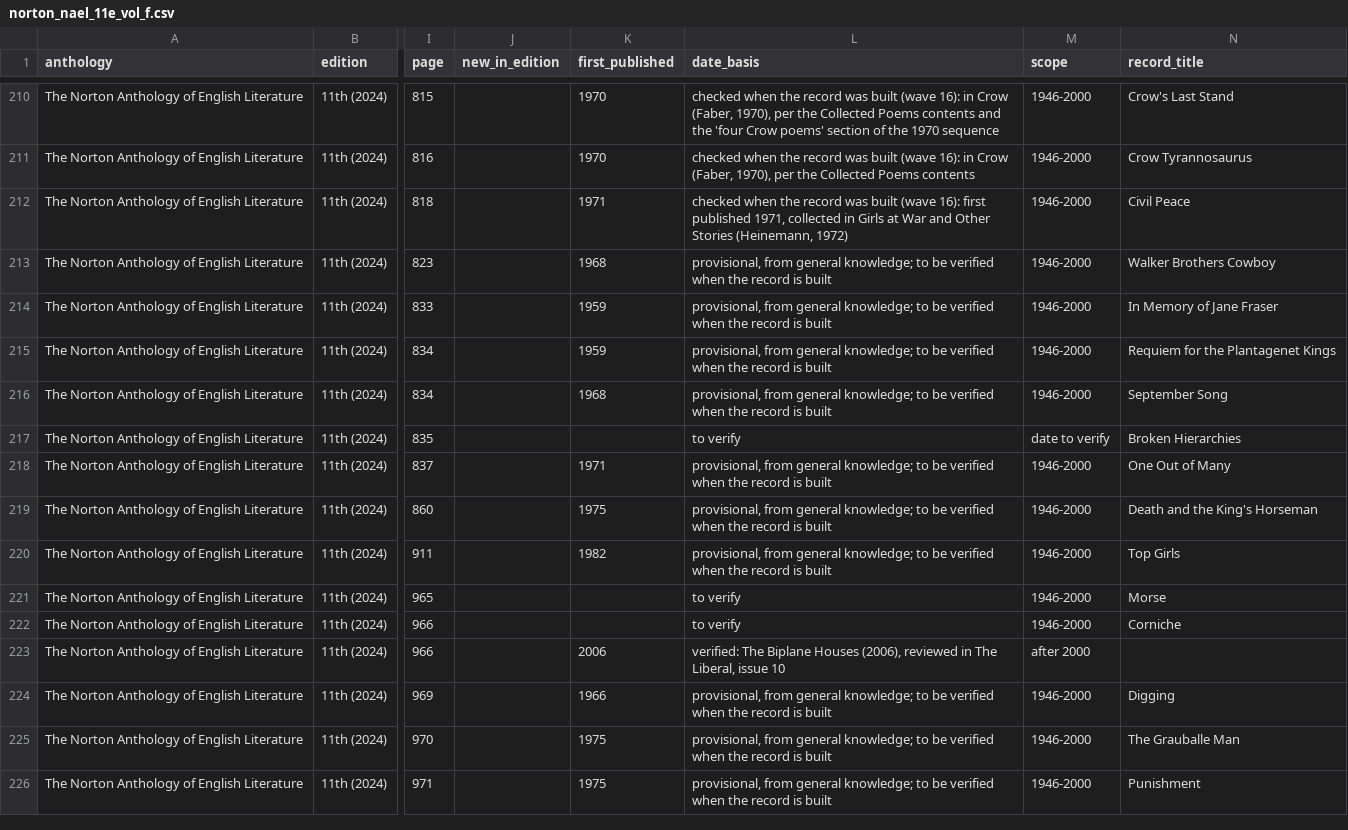
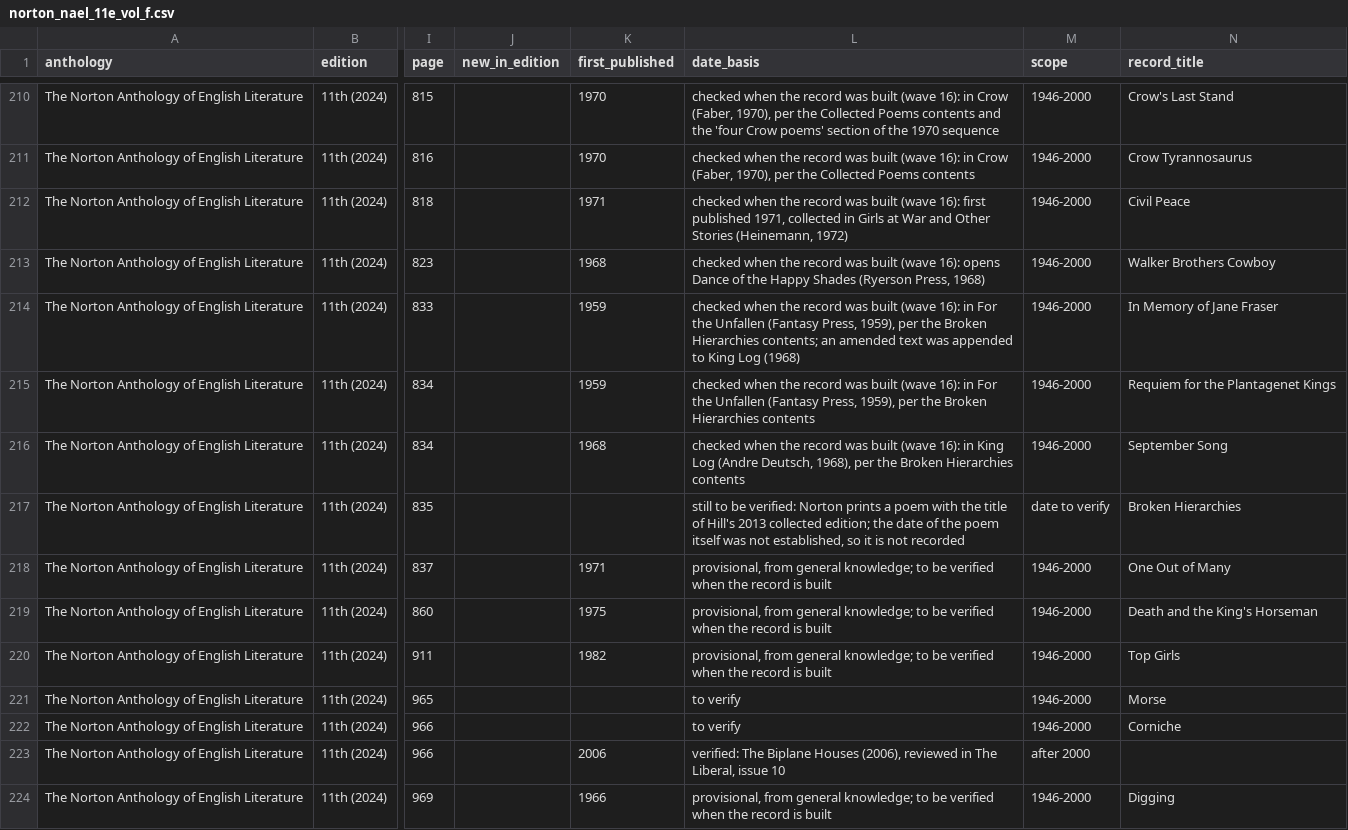
Before and after one commit to toeyelight-netizen/EnglishData, a CSV file: research/installment_10/lists/norton_nael_11e_vol_f.csv, drawn as a sheet; only a part is shown, gaps mark what is left out; the shorter side is filled out with more unchanged rows; the diff names each change by its address in the sheet, - before the commit and + after, or states it on an @@ line.

```diff
--- a/research/installment_10/lists/norton_nael_11e_vol_f.csv
+++ b/research/installment_10/lists/norton_nael_11e_vol_f.csv
-L213 (date_basis): provisional, from general knowledge; to be verified when the record is built
+L213 (date_basis): checked when the record was built (wave 16): opens Dance of the Happy Shades (Ryerson Press, 1968)
-L214 (date_basis): provisional, from general knowledge; to be verified when the record is built
+L214 (date_basis): checked when the record was built (wave 16): in For the Unfallen (Fantasy Press, 1959), per the Broken Hierarchies contents; an amended text was appended to King Log (1968)
-L215 (date_basis): provisional, from general knowledge; to be verified when the record is built
+L215 (date_basis): checked when the record was built (wave 16): in For the Unfallen (Fantasy Press, 1959), per the Broken Hierarchies contents
-L216 (date_basis): provisional, from general knowledge; to be verified when the record is built
+L216 (date_basis): checked when the record was built (wave 16): in King Log (Andre Deutsch, 1968), per the Broken Hierarchies contents
-L217 (date_basis): to verify
+L217 (date_basis): still to be verified: Norton prints a poem with the title of Hill's 2013 collected edition; the date of the poem itself was not established, so it is not recorded
```
Also changed, not shown: documentation/INSTALLMENT_10_COVERAGE_MATRIX.csv, 13 other files.
